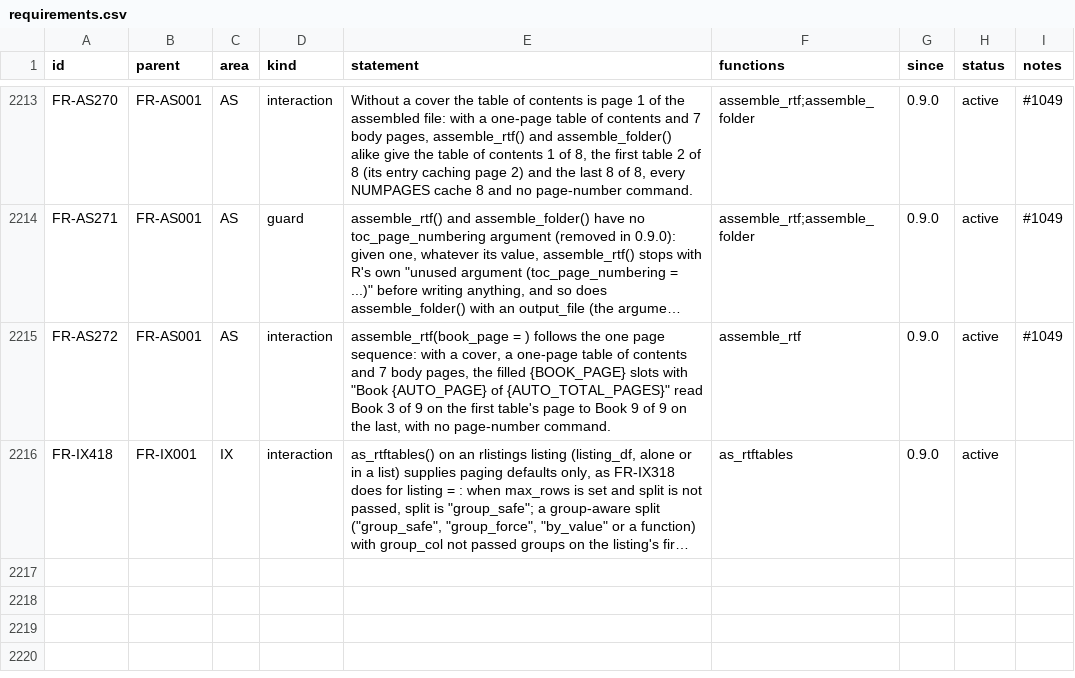
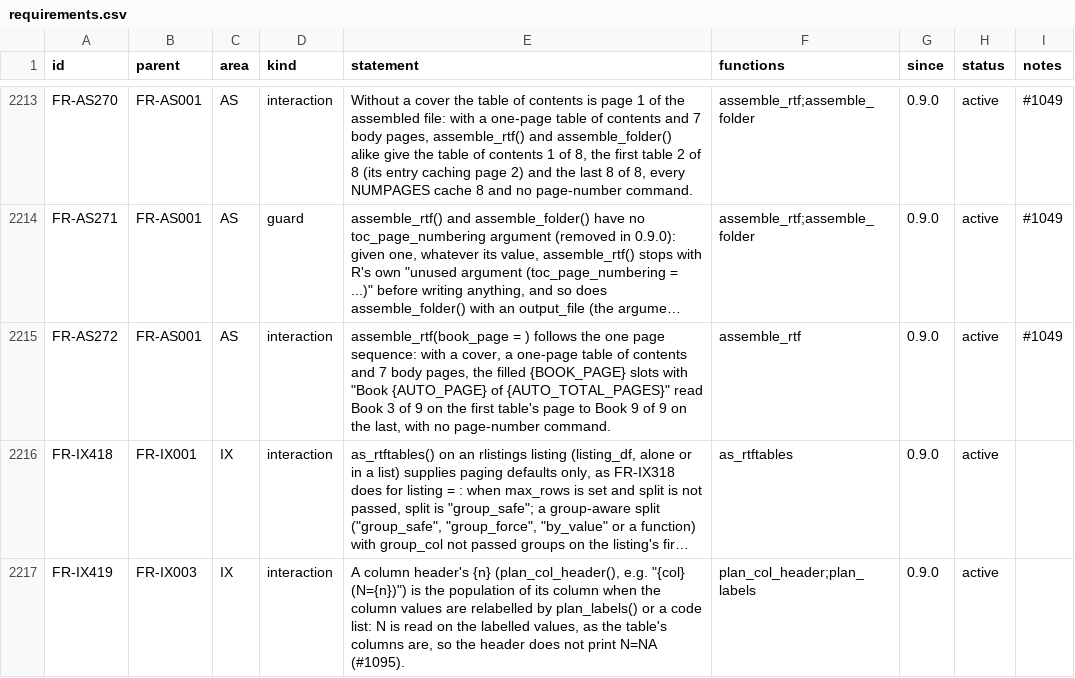
Before and after one commit to ichirio/rtfreporter, a CSV file: inst/validation/requirements.csv, drawn as a sheet; only a part is shown, gaps mark what is left out; long unchanged cells end in …; the diff names each change by its address in the sheet, - before the commit and + after, or states it on an @@ line.

```diff
--- a/inst/validation/requirements.csv
+++ b/inst/validation/requirements.csv
+row 2217: FR-IX419 | FR-IX003 | IX | interaction | A column header's {n} (plan_col_header(), e.g. "{col} (N={n})") is the population of its column when the column values are relabelled by plan_labels() or a code list: N is read on the labelled values, as the table's columns are, so the header does not print N=NA (#1095). | plan_col_header;plan_labels | 0.9.0 | active
```
Also changed, not shown: inst/validation/traceability_review.csv, 1 other file.
